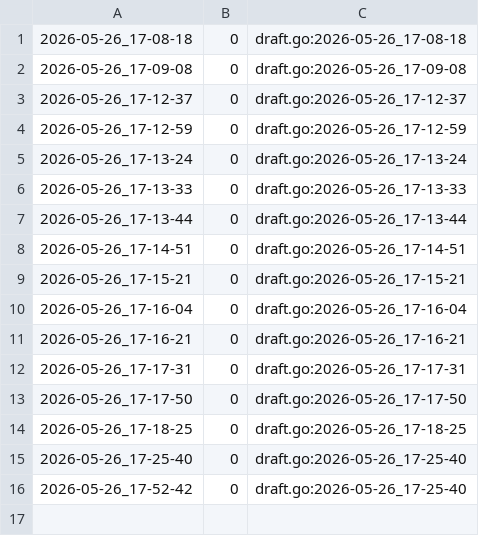
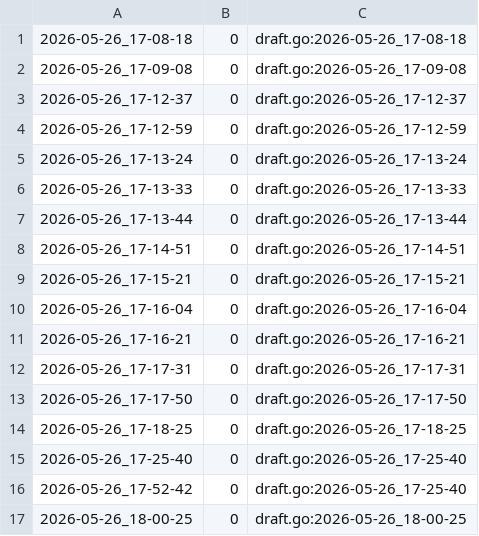
Before and after one commit to qxcode-course/fup-dd-playground-fred-gomes33, a CSV file: .tko/track/sandbox@user_006/track.csv, drawn as a sheet; the diff names each change by its address in the sheet, - before the commit and + after, or states it on an @@ line.

```diff
--- a/.tko/track/sandbox@user_006/track.csv
+++ b/.tko/track/sandbox@user_006/track.csv
+row 17: 2026-05-26_18-00-25 | 0 | draft.go:2026-05-26_18-00-25
```
Also changed, not shown: .tko/track/fup@poco/track.csv, 7 other files.
